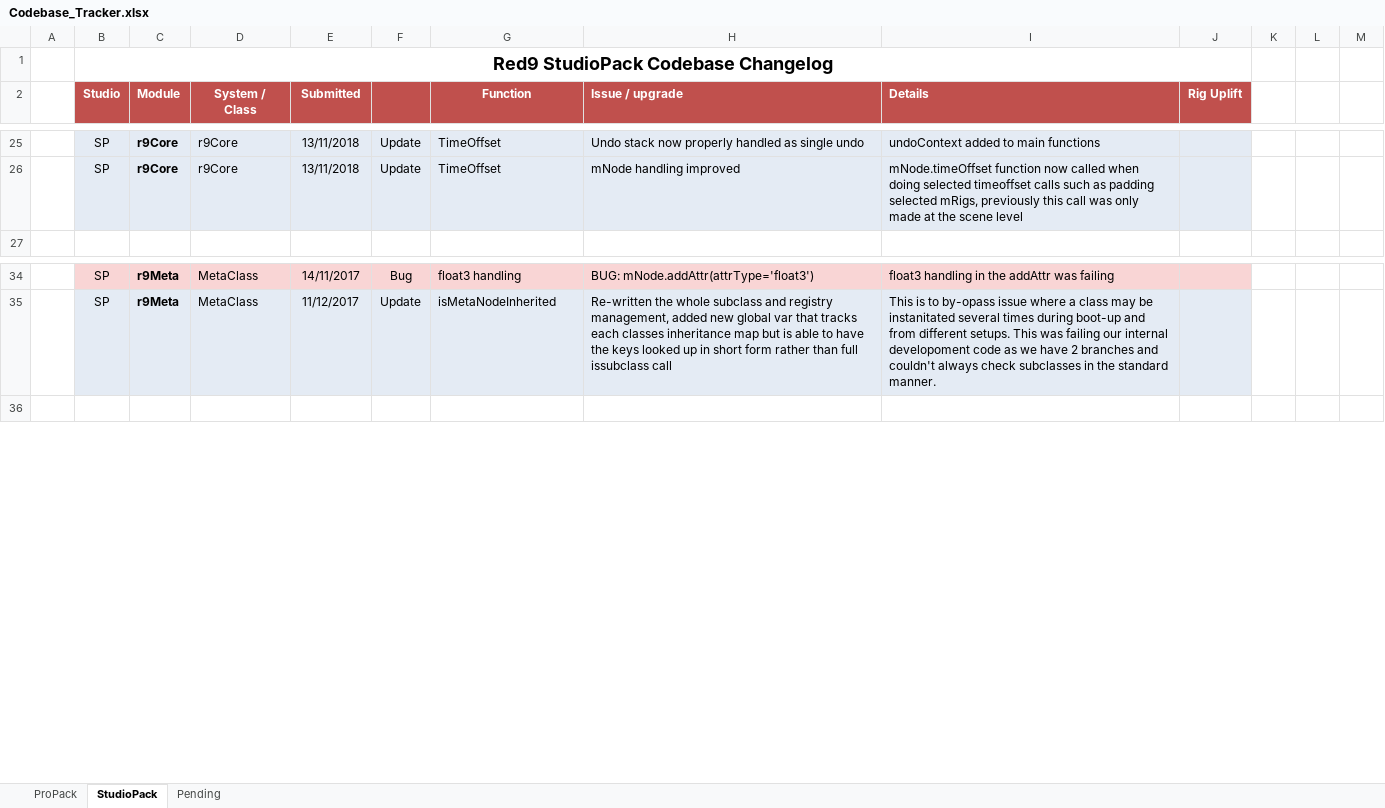
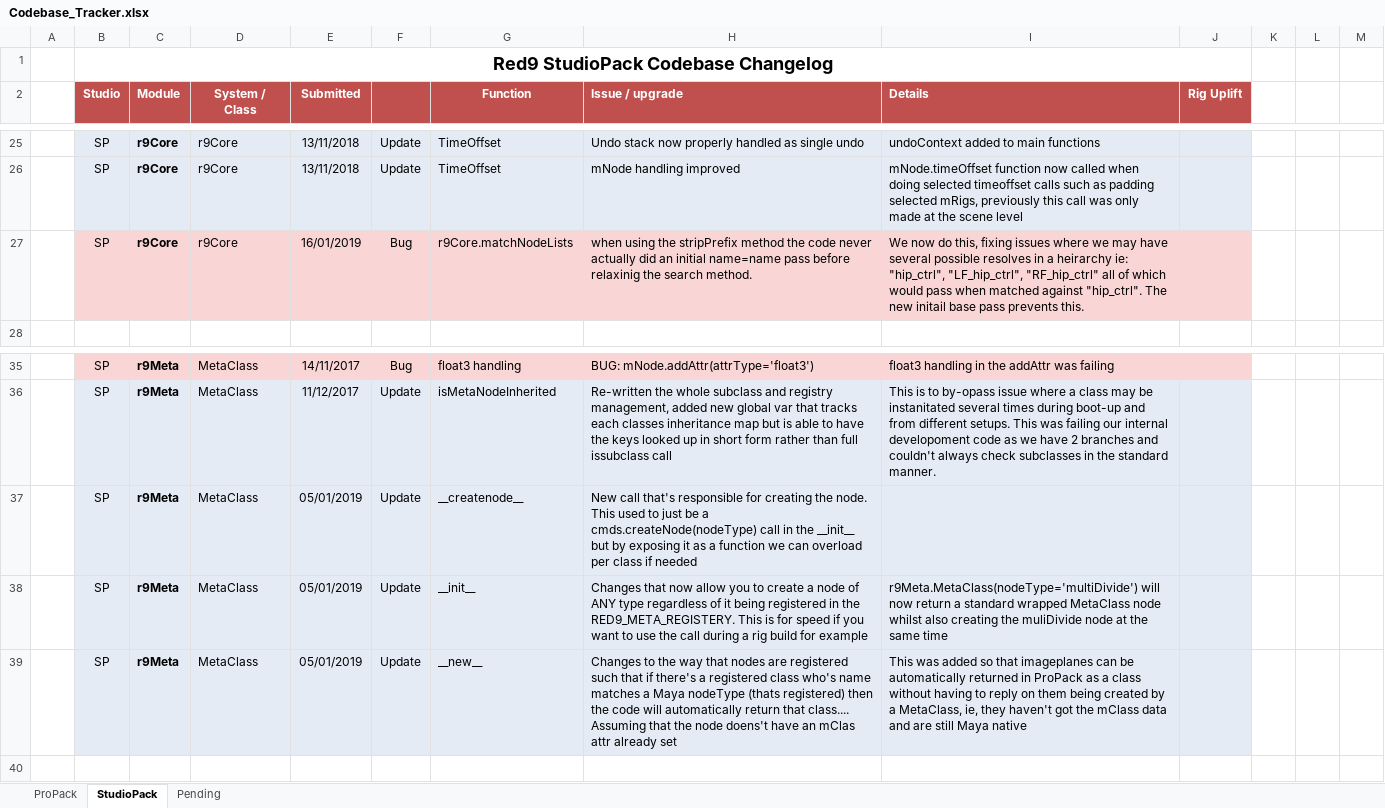
Before and after one commit to markj3d/Red9_StudioPack, an Excel workbook: Codebase_Tracker.xlsx, sheet StudioPack, drawn as a sheet; only a part is shown, gaps mark what is left out; values as stored, in another font and other column widths than the file's, no borders; the diff names each change by its address in the sheet, - before the commit and + after, or states it on an @@ line.

```diff
--- a/Codebase_Tracker.xlsx (sheet StudioPack)
+++ b/Codebase_Tracker.xlsx (sheet StudioPack)
+row 27:  | SP | r9Core | r9Core | 16/01/2019 | Bug | r9Core.matchNodeLists | when using the stripPrefix method the code never actually did an initial name=name pass before relaxinig the search method. | We now do this, fixing issues where we may have several possible resolves in a heirarchy ie: "hip_ctrl", "LF_hip_ctrl", "RF_hip_ctrl" all of which would pass when matched against "hip_ctrl". The new initail base pass prevents this.
+row 37:  | SP | r9Meta | MetaClass | 05/01/2019 | Update | __createnode__ | New call that's responsible for creating the node. This used to just be a cmds.createNode(nodeType) call in the __init__ but by exposing it as a function we can overload per class if needed
+row 38:  | SP | r9Meta | MetaClass | 05/01/2019 | Update | __init__ | Changes that now allow you to create a node of ANY type regardless of it being registered in the RED9_META_REGISTERY. This is for speed if you want to use the call during a rig build for example | r9Meta.MetaClass(nodeType='multiDivide') will now return a standard wrapped MetaClass node whilst also creating the muliDivide node at the same time
+row 39:  | SP | r9Meta | MetaClass | 05/01/2019 | Update | __new__ | Changes to the way that nodes are registered such that if there's a registered class who's name matches a Maya nodeType (thats registered) then the code will automatically return that class.... Assuming that the node doens't have an mClas attr already set | This was added so that imageplanes can be automatically returned in ProPack as a class without having to reply on them being created by a MetaClass, ie, they haven't got the mClass data and are still Maya native
```
Also changed, not shown: sheet ProPack, 17 other files.
